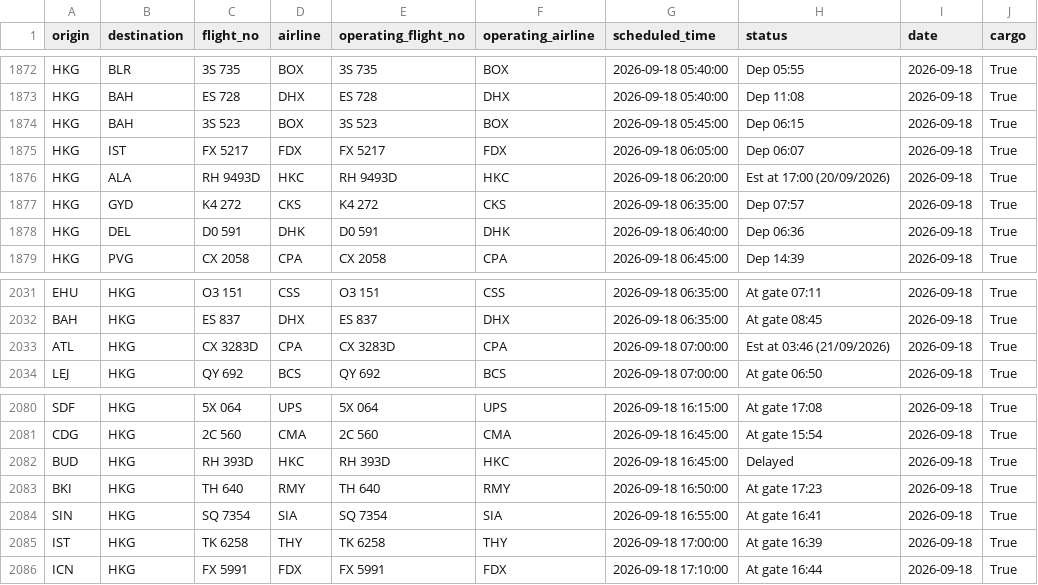
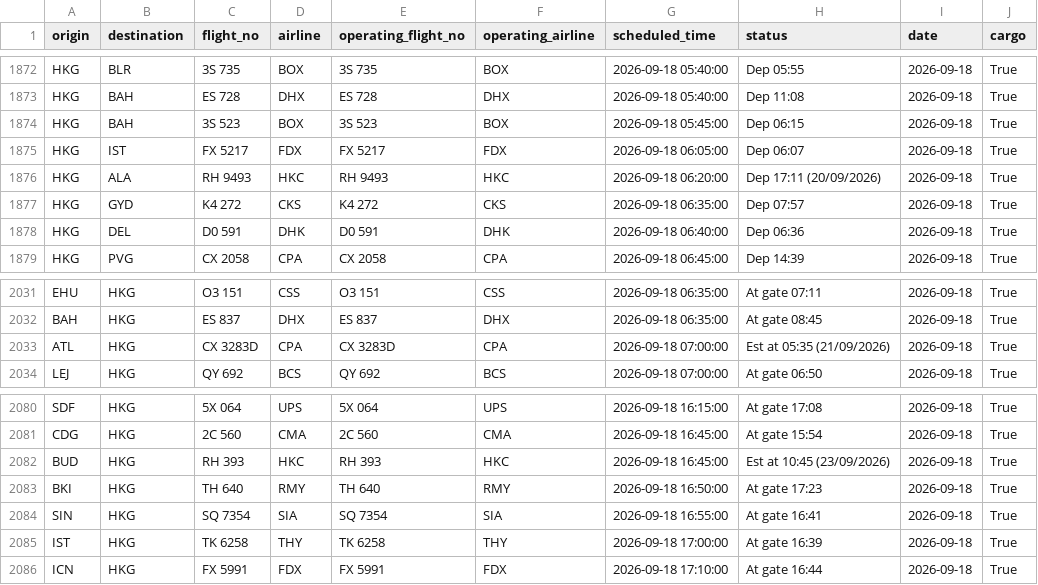
Before and after one commit to linlaurent/flyghts, a CSV file: data/hkg/2026-09-18.csv, drawn as a sheet; only a part is shown, gaps mark what is left out.

```diff
--- a/data/hkg/2026-09-18.csv
+++ b/data/hkg/2026-09-18.csv
@@ -1875,3 +1875,3 @@ HKG,BAH,3S 523,BOX,3S 523,BOX,2026-09-18 05:45:00,Dep 06:15,2026-09-18,True
 HKG,IST,FX 5217,FDX,FX 5217,FDX,2026-09-18 06:05:00,Dep 06:07,2026-09-18,True
-HKG,ALA,RH 9493D,HKC,RH 9493D,HKC,2026-09-18 06:20:00,Est at 17:00 (20/09/2026),2026-09-18,True
+HKG,ALA,RH 9493,HKC,RH 9493,HKC,2026-09-18 06:20:00,Dep 17:11 (20/09/2026),2026-09-18,True
 HKG,GYD,K4 272,CKS,K4 272,CKS,2026-09-18 06:35:00,Dep 07:57,2026-09-18,True
@@ -2032,3 +2032,3 @@ EHU,HKG,O3 151,CSS,O3 151,CSS,2026-09-18 06:35:00,At gate 07:11,2026-09-18,True
 BAH,HKG,ES 837,DHX,ES 837,DHX,2026-09-18 06:35:00,At gate 08:45,2026-09-18,True
-ATL,HKG,CX 3283D,CPA,CX 3283D,CPA,2026-09-18 07:00:00,Est at 03:46 (21/09/2026),2026-09-18,True
+ATL,HKG,CX 3283D,CPA,CX 3283D,CPA,2026-09-18 07:00:00,Est at 05:35 (21/09/2026),2026-09-18,True
 LEJ,HKG,QY 692,BCS,QY 692,BCS,2026-09-18 07:00:00,At gate 06:50,2026-09-18,True
@@ -2081,3 +2081,3 @@ SDF,HKG,5X 064,UPS,5X 064,UPS,2026-09-18 16:15:00,At gate 17:08,2026-09-18,True
 CDG,HKG,2C 560,CMA,2C 560,CMA,2026-09-18 16:45:00,At gate 15:54,2026-09-18,True
-BUD,HKG,RH 393D,HKC,RH 393D,HKC,2026-09-18 16:45:00,Delayed,2026-09-18,True
+BUD,HKG,RH 393,HKC,RH 393,HKC,2026-09-18 16:45:00,Est at 10:45 (23/09/2026),2026-09-18,True
 BKI,HKG,TH 640,RMY,TH 640,RMY,2026-09-18 16:50:00,At gate 17:23,2026-09-18,True
```
Also changed, not shown: 1 other file.
